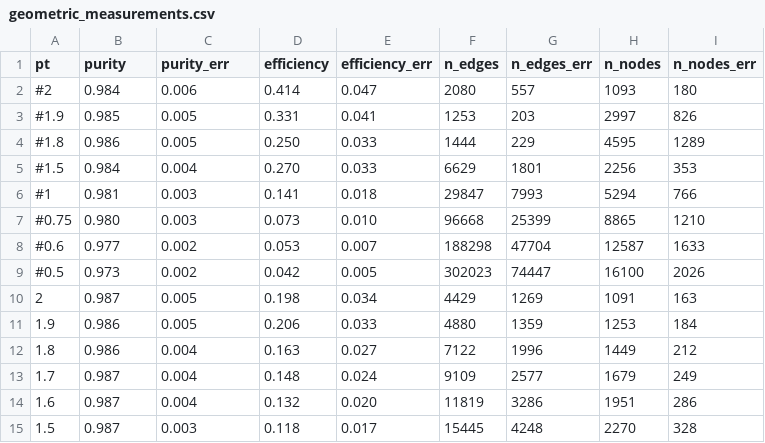
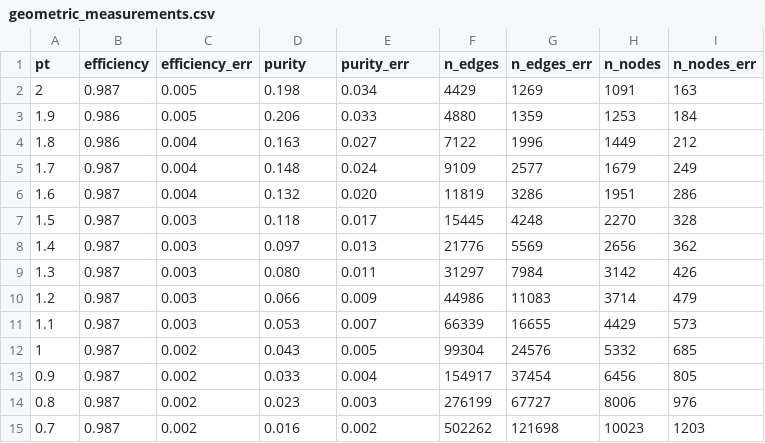
Before and after one commit to GageDeZoort/interaction_network_paper, a CSV file: graph_construction/measurements/geometric_measurements.csv, drawn as a sheet; only a part is shown; the shorter side is filled out with more unchanged rows.

```diff
--- a/graph_construction/measurements/geometric_measurements.csv
+++ b/graph_construction/measurements/geometric_measurements.csv
@@ -1,10 +1,2 @@
-pt,purity,purity_err,efficiency,efficiency_err,n_edges,n_edges_err,n_nodes,n_nodes_err
-#2,0.984,0.006,0.414,0.047,2080,557,1093,180
-#1.9,0.985,0.005,0.331,0.041,1253,203,2997,826
-#1.8,0.986,0.005,0.250,0.033,1444,229,4595,1289
-#1.5,0.984,0.004,0.270,0.033,6629,1801,2256,353
-#1,0.981,0.003,0.141,0.018,29847,7993,5294,766
-#0.75,0.980,0.003,0.073,0.010,96668,25399,8865,1210
-#0.6,0.977,0.002,0.053,0.007,188298,47704,12587,1633
-#0.5,0.973,0.002,0.042,0.005,302023,74447,16100,2026
+pt,efficiency,efficiency_err,purity,purity_err,n_edges,n_edges_err,n_nodes,n_nodes_err
 2,0.987,0.005,0.198,0.034,4429,1269,1091,163
```
Also changed, not shown: graph_construction/measurements/data-driven_measurements.csv, graph_construction/measurements/pre-clustering_measurements.csv, 6 other files.
